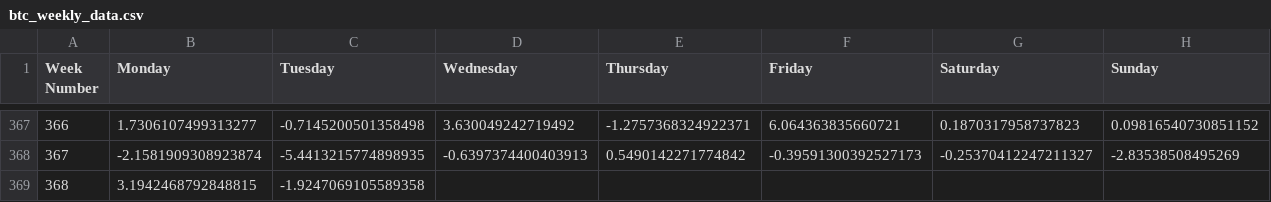
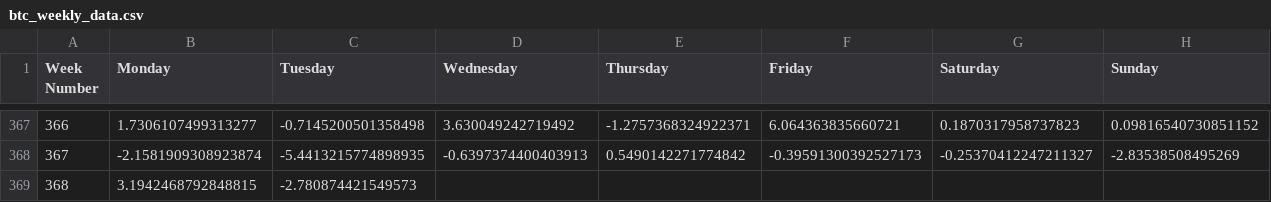
Before and after one commit to davidbq/crypto-trade-trax, a CSV file: data/crypto/btc_weekly_data.csv, drawn as a sheet; only a part is shown, gaps mark what is left out.

```diff
--- a/data/crypto/btc_weekly_data.csv
+++ b/data/crypto/btc_weekly_data.csv
@@ -368,2 +368,2 @@ Week Number,Monday,Tuesday,Wednesday,Thursday,Friday,Saturday,Sunday
 367,-2.1581909308923874,-5.4413215774898935,-0.6397374400403913,0.5490142271774842,-0.39591300392527173,-0.25370412247211327,-2.83538508495269
-368,3.1942468792848815,-1.9247069105589358,,,,,
+368,3.1942468792848815,-2.780874421549573,,,,,
```
Also changed, not shown: data/crypto/fet_weekly_data.csv, data/models/tuning_results.csv, 12 other files.
